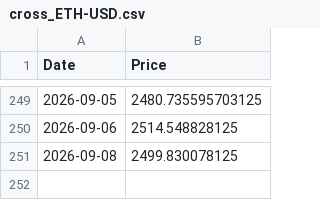
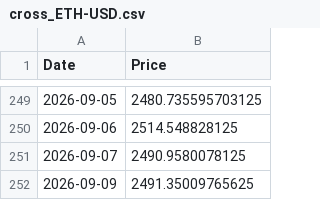
Before and after one commit to aethrixdev/cross_market_dashboard, a CSV file: data/raw/cross_ETH-USD.csv, drawn as a sheet; only a part is shown, gaps mark what is left out.

```diff
--- a/data/raw/cross_ETH-USD.csv
+++ b/data/raw/cross_ETH-USD.csv
@@ -250,2 +250,3 @@ Date,Price
 2026-09-06,2514.548828125
-2026-09-08,2499.830078125
+2026-09-07,2490.9580078125
+2026-09-09,2491.35009765625
```
Also changed, not shown: data/processed/stocks_snapshot.csv, data/processed/us_yields.csv, 24 other files.
